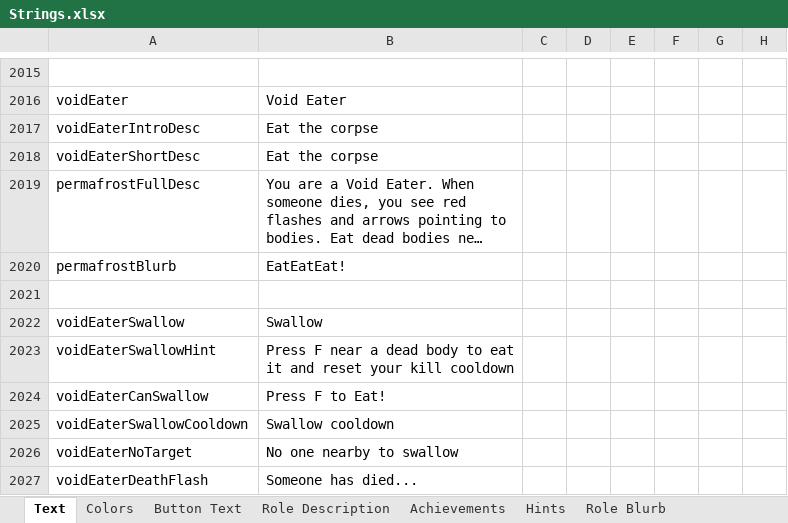
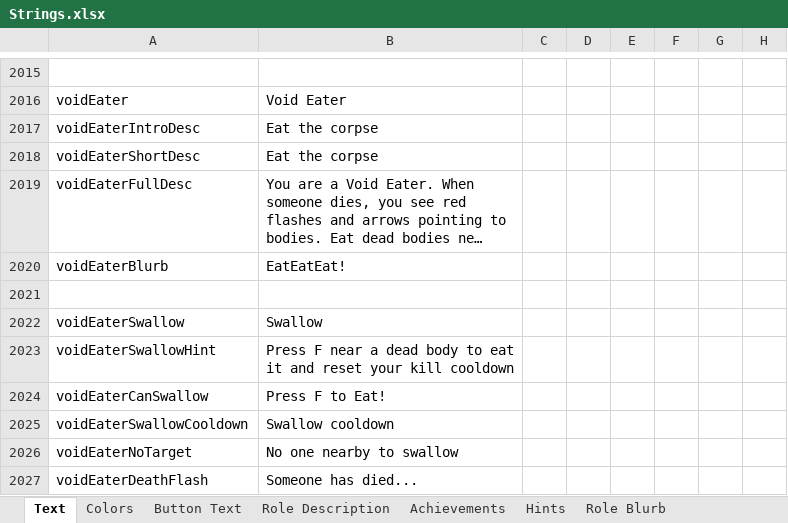
Before and after one commit to HmozuhtoheG/TheOtherRolesVault, an Excel workbook: Strings.xlsx, sheet Text, drawn as a sheet; only a part is shown, gaps mark what is left out; long unchanged cells end in …; values as stored, in another font and other column widths than the file's, no borders; the diff names each change by its address in the sheet, - before the commit and + after, or states it on an @@ line.

```diff
--- a/Strings.xlsx (sheet Text)
+++ b/Strings.xlsx (sheet Text)
-A2019: permafrostFullDesc
+A2019: voidEaterFullDesc
-A2020: permafrostBlurb
+A2020: voidEaterBlurb
```
Also changed, not shown: 14 other files.
